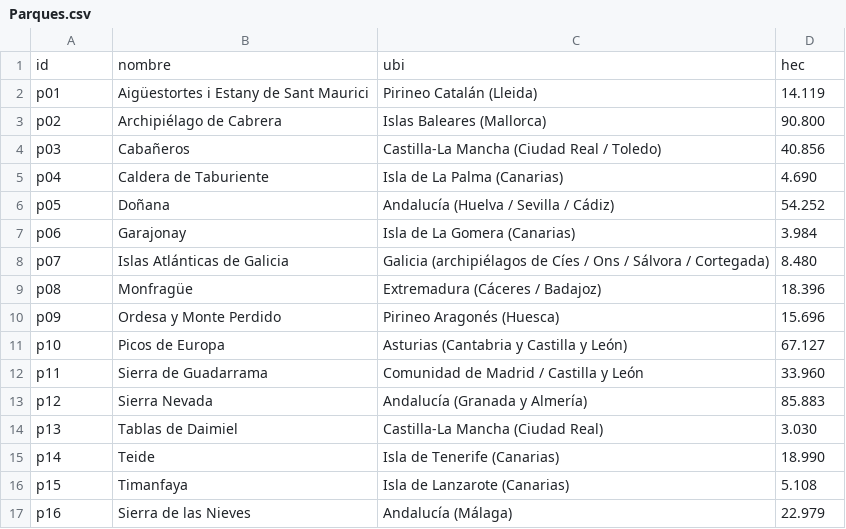
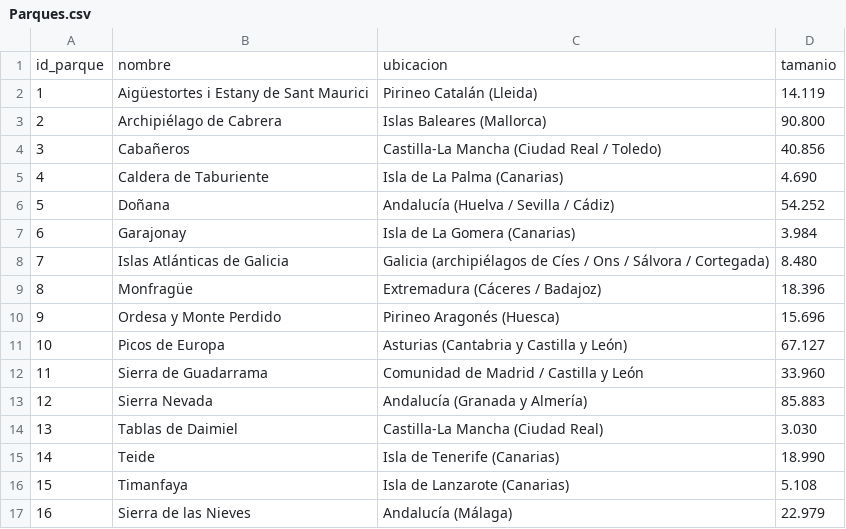
Before and after one commit to MssMunroe/Bosquea, a CSV file: database/Parques.csv, drawn as a sheet.

```diff
--- a/database/Parques.csv
+++ b/database/Parques.csv
@@ -1,17 +1,17 @@
-id,nombre,ubi,hec
-p01,Aigüestortes i Estany de Sant Maurici,Pirineo Catalán (Lleida),14.119
-p02,Archipiélago de Cabrera,Islas Baleares (Mallorca),90.800
-p03,Cabañeros,Castilla-La Mancha (Ciudad Real / Toledo),40.856
-p04,Caldera de Taburiente,Isla de La Palma (Canarias),4.690
-p05,Doñana,Andalucía (Huelva / Sevilla / Cádiz),54.252
-p06,Garajonay,Isla de La Gomera (Canarias),3.984
-p07,Islas Atlánticas de Galicia,Galicia (archipiélagos de Cíes / Ons / Sálvora / Cortegada),8.480
-p08,Monfragüe,Extremadura (Cáceres / Badajoz),18.396
-p09,Ordesa y Monte Perdido,Pirineo Aragonés (Huesca),15.696
-p10,Picos de Europa,Asturias (Cantabria y Castilla y León),67.127
-p11,Sierra de Guadarrama,Comunidad de Madrid / Castilla y León,33.960
-p12,Sierra Nevada,Andalucía (Granada y Almería),85.883
-p13,Tablas de Daimiel,Castilla-La Mancha (Ciudad Real),3.030
-p14,Teide,Isla de Tenerife (Canarias),18.990
-p15,Timanfaya,Isla de Lanzarote (Canarias),5.108
-p16,Sierra de las Nieves,Andalucía (Málaga),22.979
+id_parque,nombre,ubicacion,tamanio
+1,Aigüestortes i Estany de Sant Maurici,Pirineo Catalán (Lleida),14.119
+2,Archipiélago de Cabrera,Islas Baleares (Mallorca),90.800
+3,Cabañeros,Castilla-La Mancha (Ciudad Real / Toledo),40.856
+4,Caldera de Taburiente,Isla de La Palma (Canarias),4.690
+5,Doñana,Andalucía (Huelva / Sevilla / Cádiz),54.252
+6,Garajonay,Isla de La Gomera (Canarias),3.984
+7,Islas Atlánticas de Galicia,Galicia (archipiélagos de Cíes / Ons / Sálvora / Cortegada),8.480
+8,Monfragüe,Extremadura (Cáceres / Badajoz),18.396
+9,Ordesa y Monte Perdido,Pirineo Aragonés (Huesca),15.696
+10,Picos de Europa,Asturias (Cantabria y Castilla y León),67.127
+11,Sierra de Guadarrama,Comunidad de Madrid / Castilla y León,33.960
+12,Sierra Nevada,Andalucía (Granada y Almería),85.883
+13,Tablas de Daimiel,Castilla-La Mancha (Ciudad Real),3.030
+14,Teide,Isla de Tenerife (Canarias),18.990
+15,Timanfaya,Isla de Lanzarote (Canarias),5.108
+16,Sierra de las Nieves,Andalucía (Málaga),22.979
```
Also changed, not shown: database/Rutas.csv, 13 other files.
